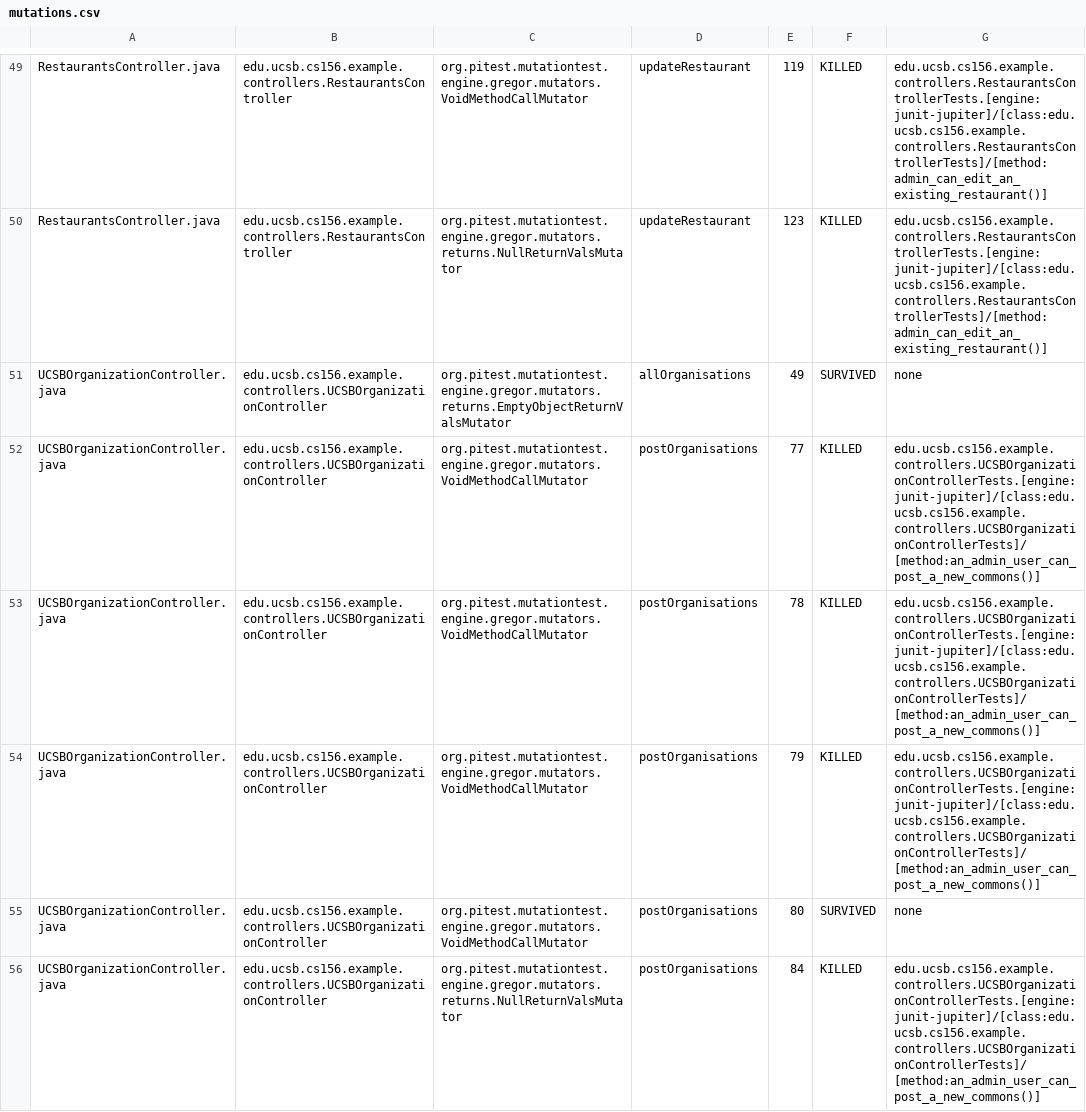
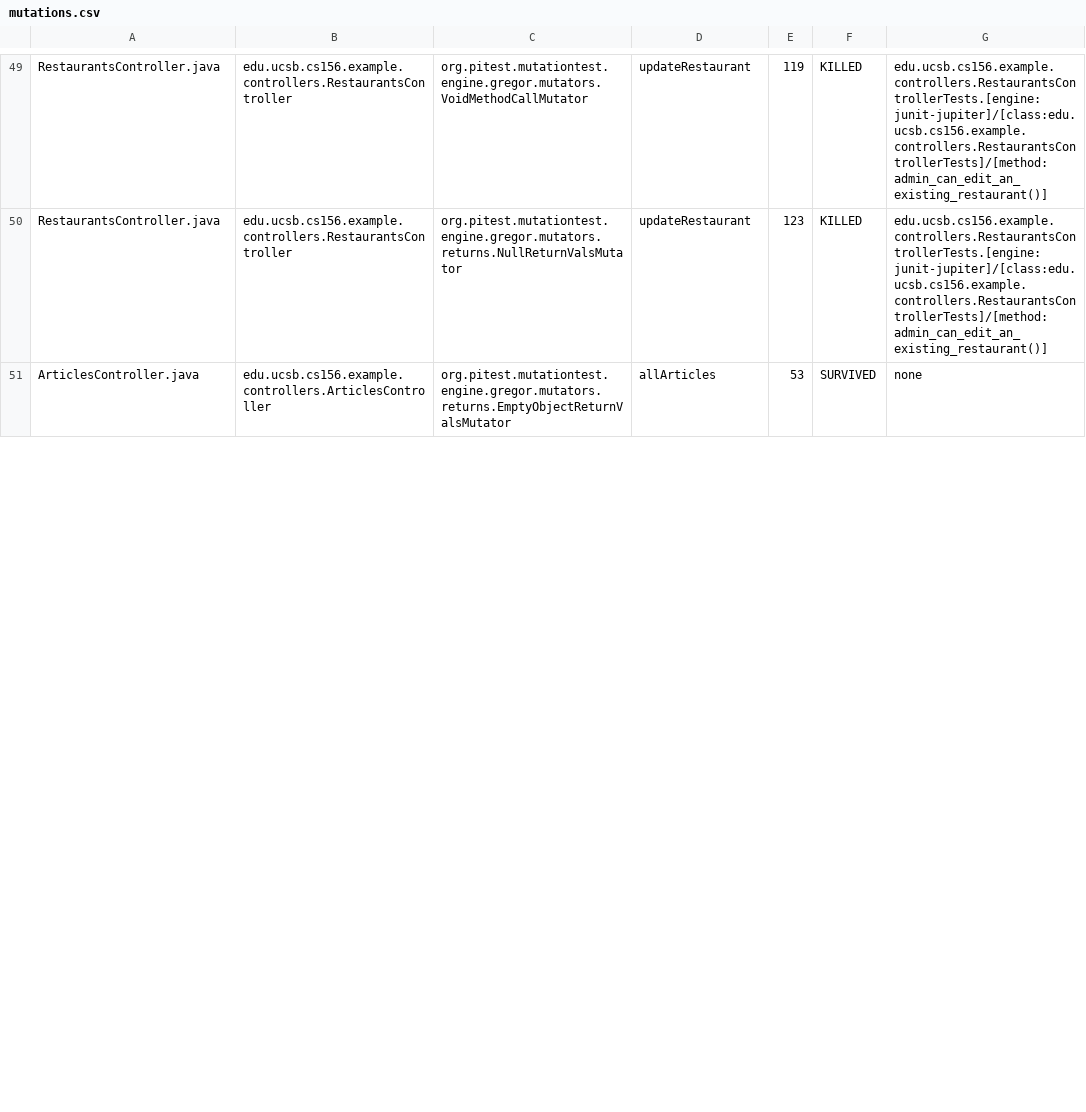
Before and after one commit to ucsb-cs156-f24/team01-f24-10, a CSV file: pitest/mutations.csv, drawn as a sheet; only a part is shown, gaps mark what is left out; the diff covers the shown part only.

Commit message:
Deploying to gh-pages from @ ucsb-cs156-f24/team01-f24-10@fe9bfef32ff34384de18bdda04533a9566ff756b 🚀

```diff
--- a/pitest/mutations.csv
+++ b/pitest/mutations.csv
@@ -50,7 +50,2 @@ RestaurantsController.java,edu.ucsb.cs156.example.controllers.RestaurantsControl
 RestaurantsController.java,edu.ucsb.cs156.example.controllers.RestaurantsController,org.pitest.mutationtest.engine.gregor.mutators.returns.NullReturnValsMutator,updateRestaurant,123,KILLED,edu.ucsb.cs156.example.controllers.RestaurantsControllerTests.[engine:junit-jupiter]/[class:edu.ucsb.cs156.example.controllers.RestaurantsControllerTests]/[method:admin_can_edit_an_existing_restaurant()]
-UCSBOrganizationController.java,edu.ucsb.cs156.example.controllers.UCSBOrganizationController,org.pitest.mutationtest.engine.gregor.mutators.returns.EmptyObjectReturnValsMutator,allOrganisations,49,SURVIVED,none
-UCSBOrganizationController.java,edu.ucsb.cs156.example.controllers.UCSBOrganizationController,org.pitest.mutationtest.engine.gregor.mutators.VoidMethodCallMutator,postOrganisations,77,KILLED,edu.ucsb.cs156.example.controllers.UCSBOrganizationControllerTests.[engine:junit-jupiter]/[class:edu.ucsb.cs156.example.controllers.UCSBOrganizationControllerTests]/[method:an_admin_user_can_post_a_new_commons()]
-UCSBOrganizationController.java,edu.ucsb.cs156.example.controllers.UCSBOrganizationController,org.pitest.mutationtest.engine.gregor.mutators.VoidMethodCallMutator,postOrganisations,78,KILLED,edu.ucsb.cs156.example.controllers.UCSBOrganizationControllerTests.[engine:junit-jupiter]/[class:edu.ucsb.cs156.example.controllers.UCSBOrganizationControllerTests]/[method:an_admin_user_can_post_a_new_commons()]
-UCSBOrganizationController.java,edu.ucsb.cs156.example.controllers.UCSBOrganizationController,org.pitest.mutationtest.engine.gregor.mutators.VoidMethodCallMutator,postOrganisations,79,KILLED,edu.ucsb.cs156.example.controllers.UCSBOrganizationControllerTests.[engine:junit-jupiter]/[class:edu.ucsb.cs156.example.controllers.UCSBOrganizationControllerTests]/[method:an_admin_user_can_post_a_new_commons()]
-UCSBOrganizationController.java,edu.ucsb.cs156.example.controllers.UCSBOrganizationController,org.pitest.mutationtest.engine.gregor.mutators.VoidMethodCallMutator,postOrganisations,80,SURVIVED,none
-UCSBOrganizationController.java,edu.ucsb.cs156.example.controllers.UCSBOrganizationController,org.pitest.mutationtest.engine.gregor.mutators.returns.NullReturnValsMutator,postOrganisations,84,KILLED,edu.ucsb.cs156.example.controllers.UCSBOrganizationControllerTests.[engine:junit-jupiter]/[class:edu.ucsb.cs156.example.controllers.UCSBOrganizationControllerTests]/[method:an_admin_user_can_post_a_new_commons()]
+ArticlesController.java,edu.ucsb.cs156.example.controllers.ArticlesController,org.pitest.mutationtest.engine.gregor.mutators.returns.EmptyObjectReturnValsMutator,allArticles,53,SURVIVED,none
```
Also changed, not shown: 6 added rows and 2 edited cells elsewhere in this file, 16 other files.
